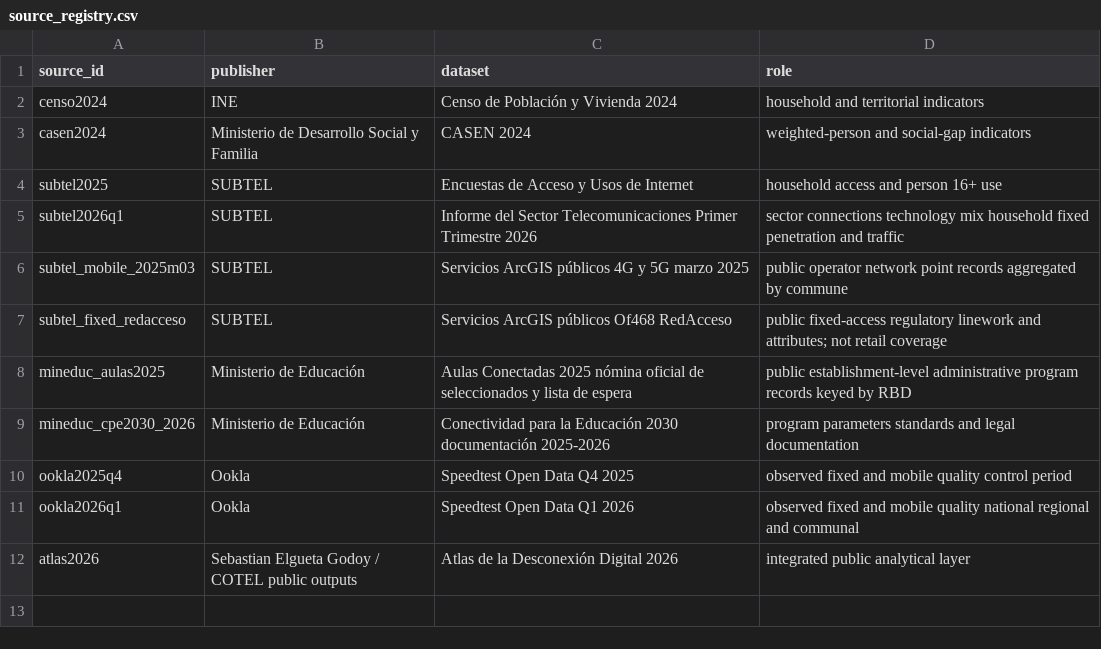
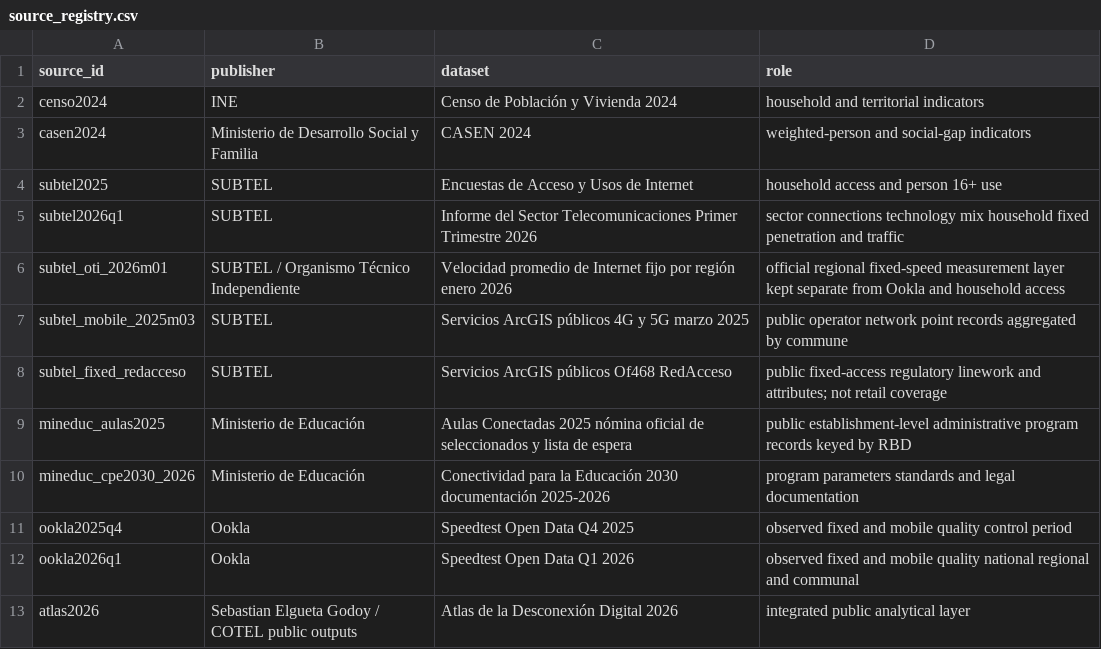
Before and after one commit to selguetagodoy/Chile-Digital-Inclusion, a CSV file: data/source_registry.csv, drawn as a sheet; the diff names each change by its address in the sheet, - before the commit and + after, or states it on an @@ line.

Commit message:
Register OTI regional fixed-speed source

```diff
--- a/data/source_registry.csv
+++ b/data/source_registry.csv
+row 6: subtel_oti_2026m01 | SUBTEL / Organismo Técnico Independiente | Velocidad promedio de Internet fijo por región enero 2026 | official regional fixed-speed measurement layer kept separate from Ookla and household access
```
